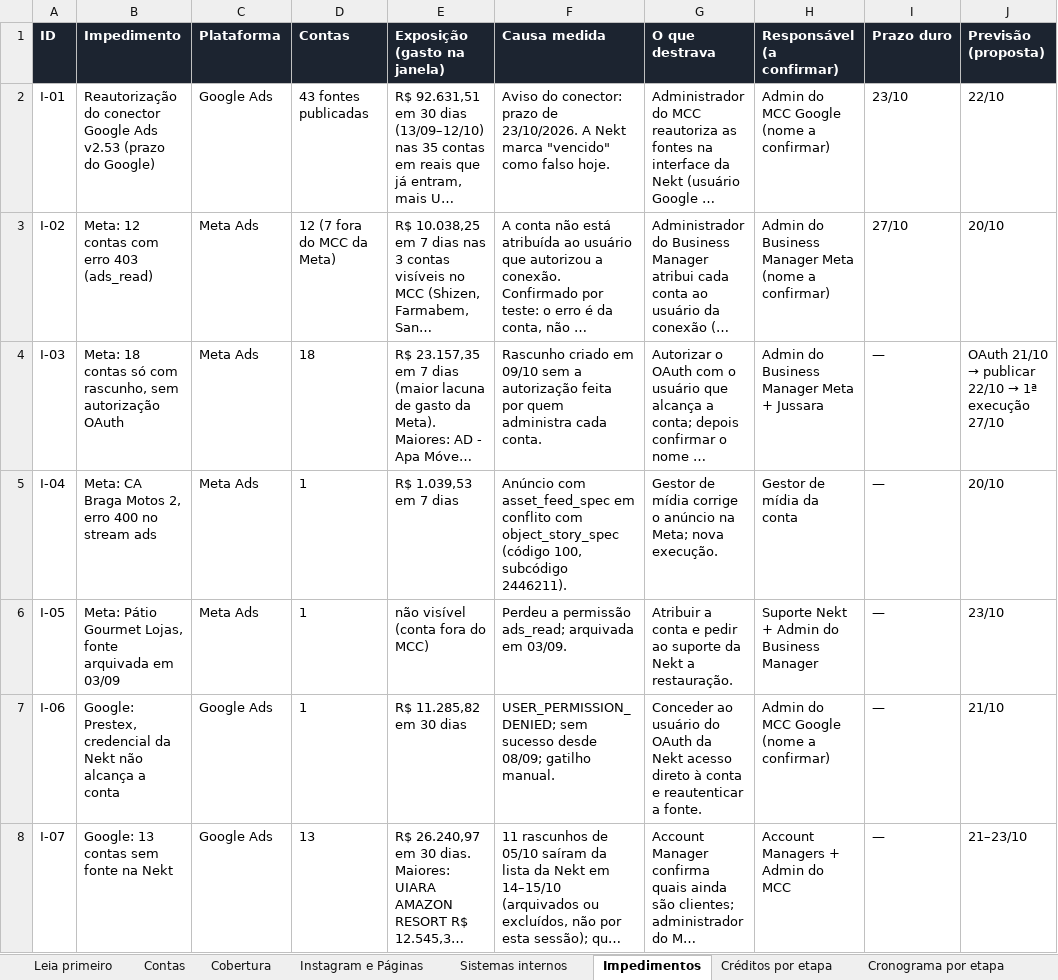
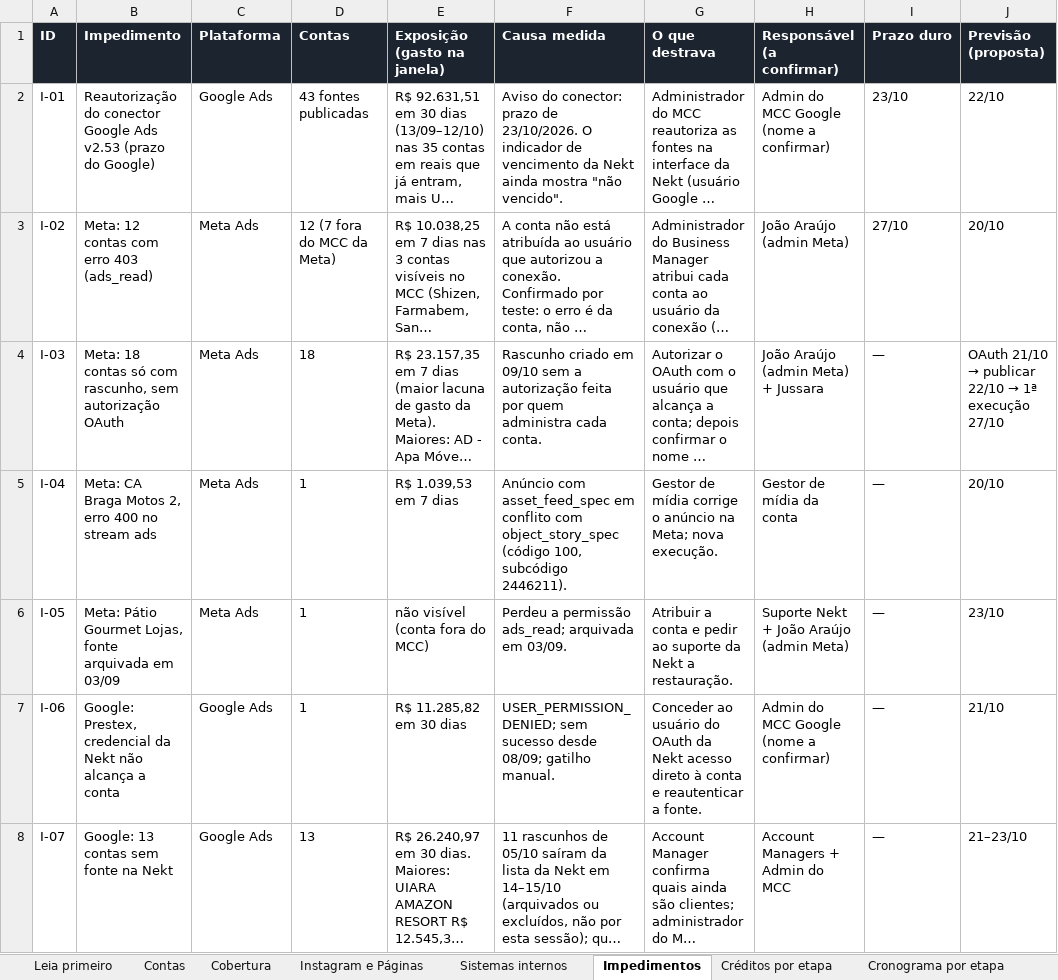
Before and after one commit to jussaracavalcante-sketch/Agentes_Claude_mcp, an Excel workbook: docs/nekt/inventario-fontes-1749-2026-10-15.xlsx, sheet Impedimentos, drawn as a sheet; only a part is shown; long unchanged cells end in …; values as stored, in another font and other column widths than the file's, no borders; the diff covers the shown part only; the diff names each change by its address in the sheet, - before the commit and + after, or states it on an @@ line.

```diff
--- a/docs/nekt/inventario-fontes-1749-2026-10-15.xlsx (sheet Impedimentos)
+++ b/docs/nekt/inventario-fontes-1749-2026-10-15.xlsx (sheet Impedimentos)
-F2 (Causa medida): …de 23/10/2026. A Nekt marca "vencido" como falso hoje.
+F2 (Causa medida): …de 23/10/2026. O indicador de vencimento da Nekt ainda mostra "não vencido".
-H3 (Responsável (a confirmar)): Admin do Business Manager Meta (nome a confirmar)
+H3 (Responsável (a confirmar)): João Araújo (admin Meta)
-H4 (Responsável (a confirmar)): Admin do Business Manager Meta + Jussara
+H4 (Responsável (a confirmar)): João Araújo (admin Meta) + Jussara
-H6 (Responsável (a confirmar)): Suporte Nekt + Admin do Business Manager
+H6 (Responsável (a confirmar)): Suporte Nekt + João Araújo (admin Meta)
```
Also changed, not shown: 2 edited cells elsewhere in this sheet, sheet Cronograma por etapa, sheet Evidências, sheet Leia primeiro, sheet Perguntas e respostas, 4 other files.
